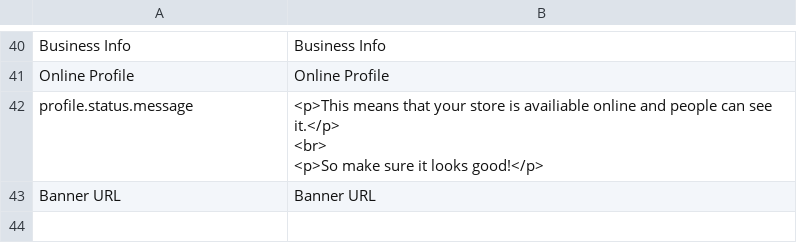
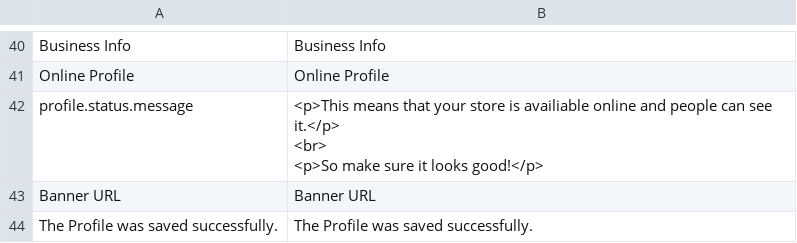
Before and after one commit to spryker/merchant-profile-gui-page, a CSV file: data/translation/Zed/en_US.csv, drawn as a sheet; only a part is shown, gaps mark what is left out.

```diff
--- a/data/translation/Zed/en_US.csv
+++ b/data/translation/Zed/en_US.csv
@@ -45 +45,2 @@ profile.status.message,"<p>This means that your store is availiable online and p
 Banner URL,Banner URL
+"The Profile was saved successfully.","The Profile was saved successfully."
```
Also changed, not shown: data/translation/Zed/de_DE.csv, 2 other files.
